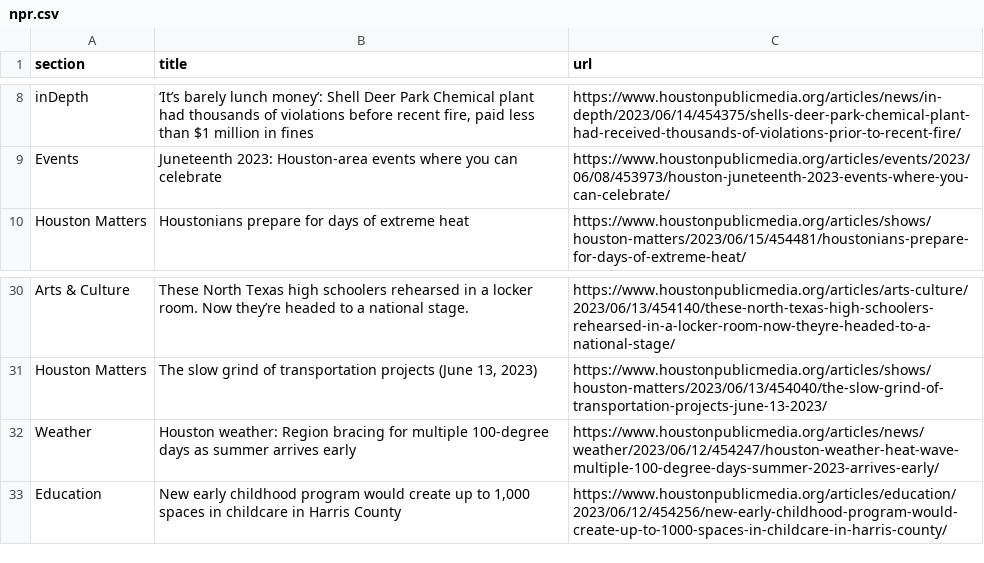
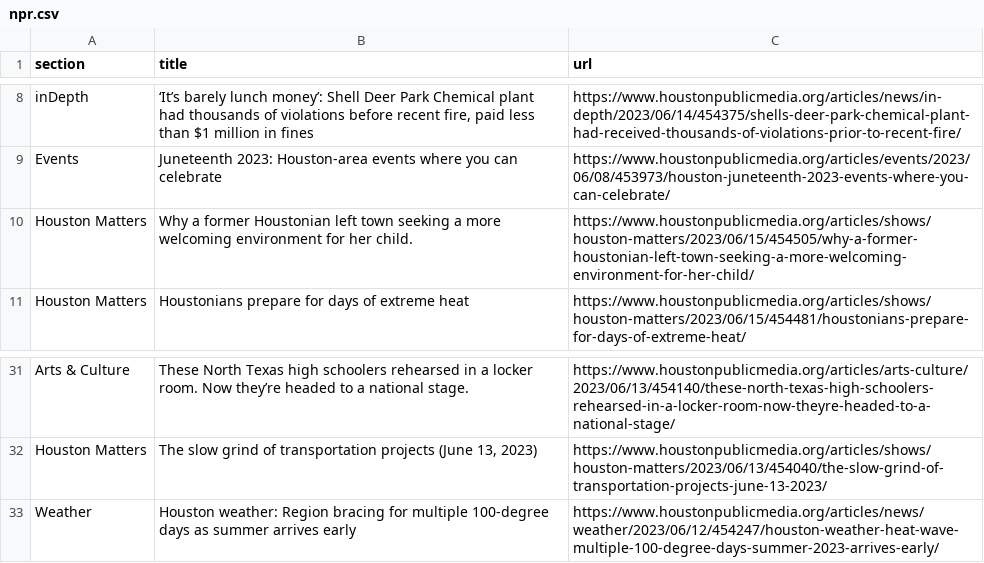
Before and after one commit to js5966/auto_run, a CSV file: npr.csv, drawn as a sheet; only a part is shown, gaps mark what is left out; removed rows and columns are numbered as before the commit, all else as after; the diff names each change by its address in the sheet, - before the commit and + after, or states it on an @@ line.

```diff
--- a/npr.csv
+++ b/npr.csv
+row 10: Houston Matters | Why a former Houstonian left town seeking a more welcoming environment for her child. | https://www.houstonpublicmedia.org/articles/shows/houston-matters/2023/06/15/454505/why-a-former-houstonian-left-town-seeking-a-more-welcoming-environment-for-her-child/
-row 33: Education | New early childhood program would create up to 1,000 spaces in childcare in Harris County | https://www.houstonpublicmedia.org/articles/education/2023/06/12/454256/new-early-childhood-program-would-create-up-to-1000-spaces-in-childcare-in-harris-county/
```
